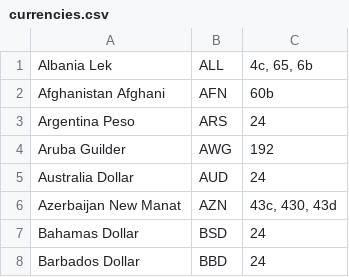
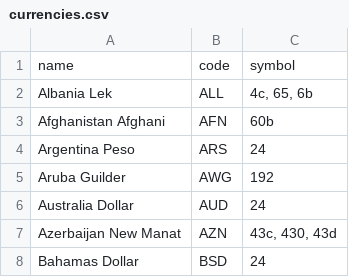
Before and after one commit to pedroburon/pymonon, a CSV file: currencies.csv, drawn as a sheet; only a part is shown; the shorter side is filled out with more unchanged rows.

```diff
--- a/currencies.csv
+++ b/currencies.csv
@@ -1 +1,2 @@
+name;code;symbol
 Albania Lek;ALL;4c, 65, 6b
```
Also changed, not shown: 10 other files.
